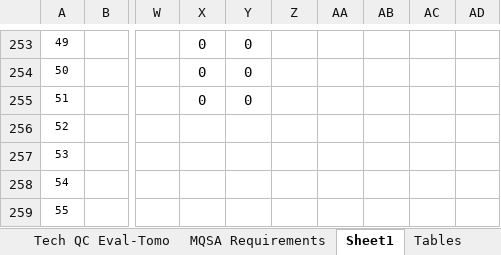
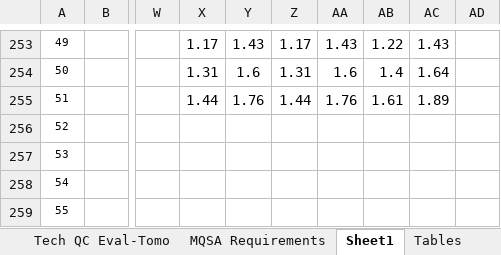
Before and after one commit to imabug/EquipTestingSpreadsheets, an Excel workbook: MUSCMammoHologic.xlsx, sheet Sheet1, drawn as a sheet; only a part is shown, gaps mark what is left out; values as stored, in another font and other column widths than the file's, no borders; the diff covers the shown part only; the diff names each change by its address in the sheet, - before the commit and + after, or states it on an @@ line.

```diff
--- a/MUSCMammoHologic.xlsx (sheet Sheet1)
+++ b/MUSCMammoHologic.xlsx (sheet Sheet1)
-X253: 0
+X253: 1.17
-Y253: 0
+Y253: 1.43
-Z253: (empty)
+Z253: 1.17
-AA253: (empty)
+AA253: 1.43
-AB253: (empty)
+AB253: 1.22
-AC253: (empty)
+AC253: 1.43
-X254: 0
+X254: 1.31
-Y254: 0
+Y254: 1.6
-Z254: (empty)
+Z254: 1.31
-AA254: (empty)
+AA254: 1.6
-AB254: (empty)
+AB254: 1.4
-AC254: (empty)
+AC254: 1.64
-X255: 0
+X255: 1.44
-Y255: 0
+Y255: 1.76
-Z255: (empty)
+Z255: 1.44
-AA255: (empty)
+AA255: 1.76
-AB255: (empty)
+AB255: 1.61
-AC255: (empty)
+AC255: 1.89
```
Also changed, not shown: 1 added row, 1 removed row and 25 edited cells elsewhere in this sheet, sheet Tables.
